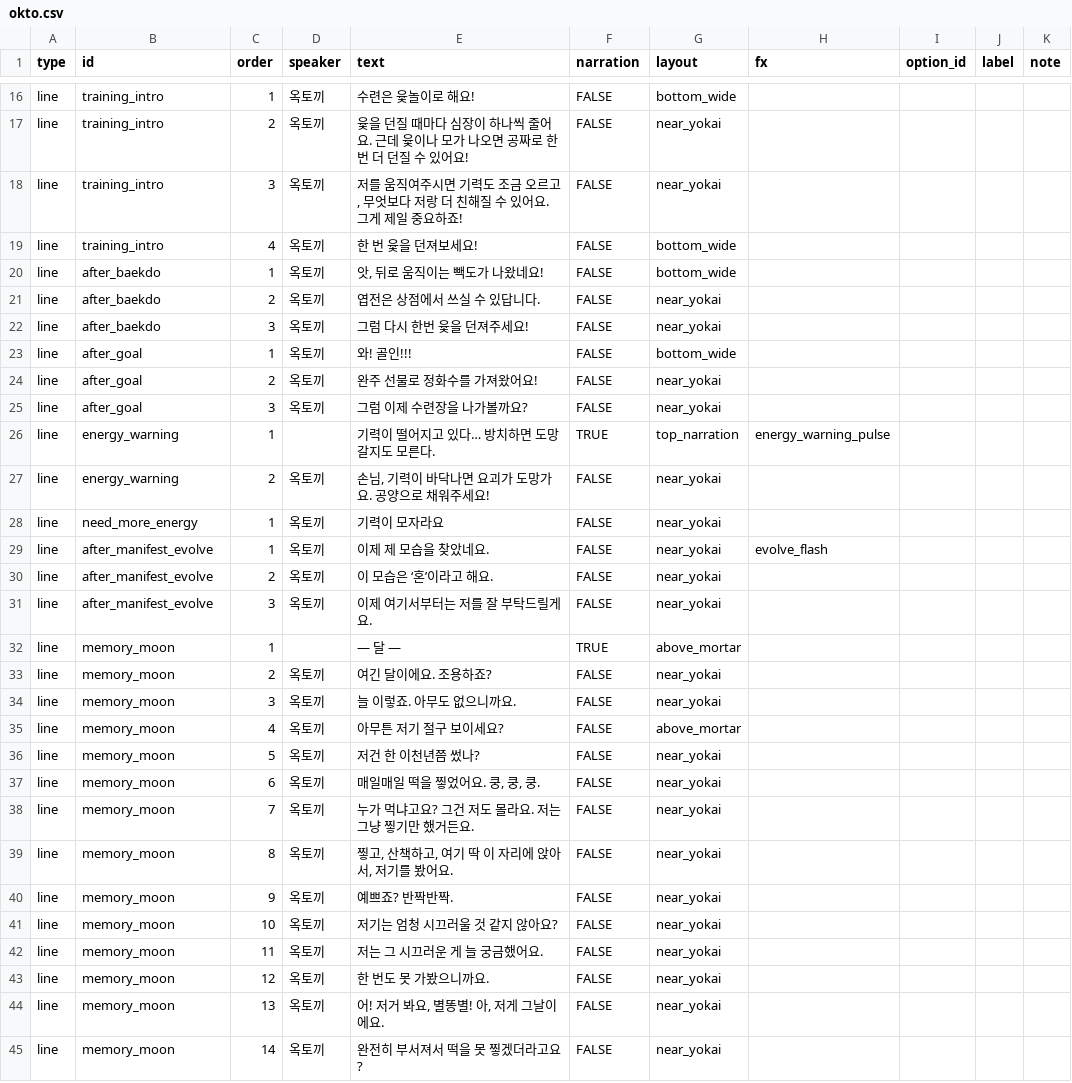
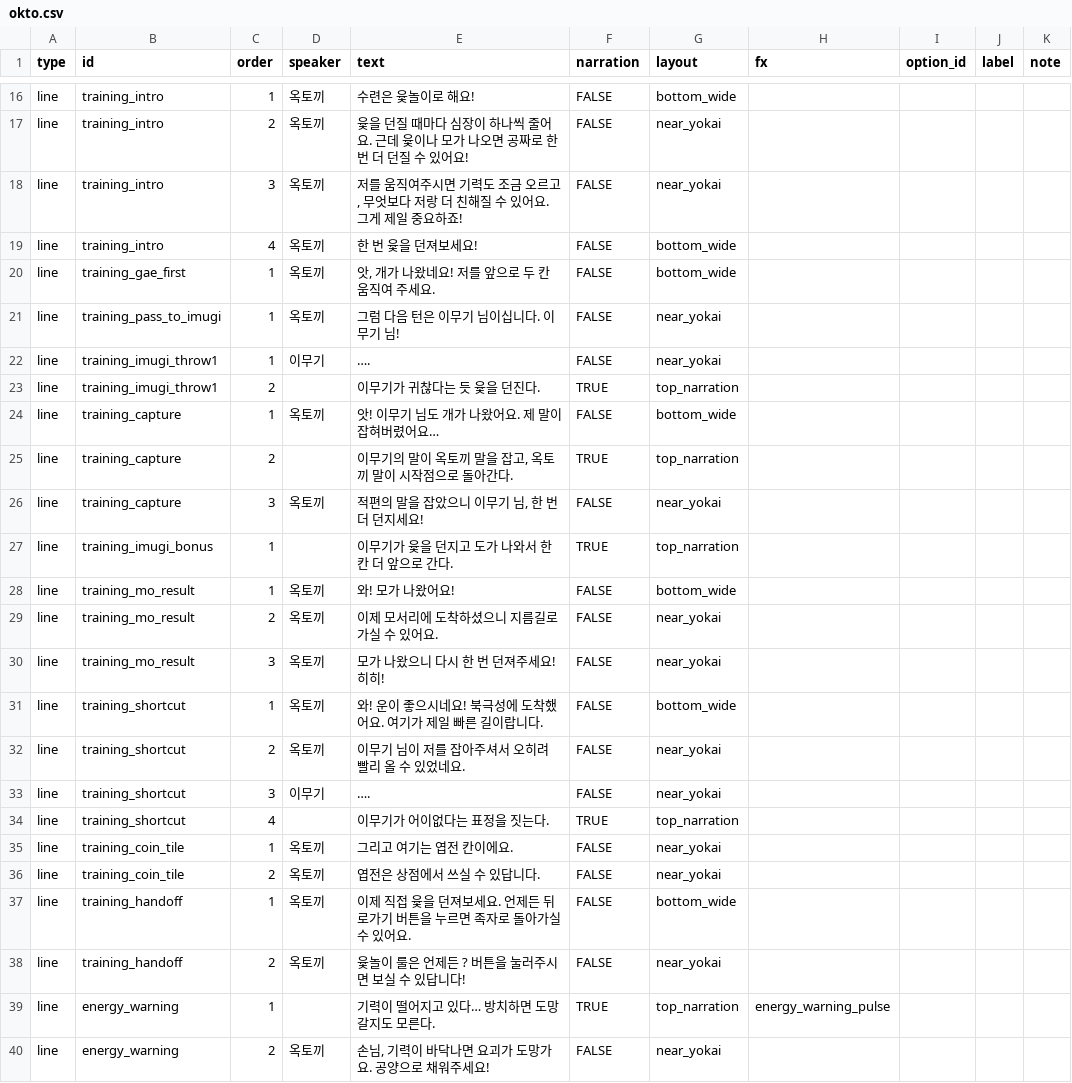
Before and after one commit to Daldidan-studio/Yogoe-unity, a CSV file: Tools/sheets/okto.csv, drawn as a sheet; only a part is shown, gaps mark what is left out; the shorter side is filled out with more unchanged rows.

Commit message:
fix: 대사 시트 동기화 시 사라진 윷놀이 각본 대사 복구 + 시트 반영용 CSV 추가
- npm run dialogue(:csv) 재실행 시 okto_tutorial.ko.json이 시트(구버전)로
  덮어써지면서 새 training_* 각본 대사가 날아갔던 것을 다시 작성
- Tools/sheets/okto.csv(로컬 CSV pull 미러)도 같은 내용으로 갱신 —
  이제 CSV로 재생성해도 더 이상 지워지지 않음 (export 결과 동일함 확인)
- Tools/sheets/okto_training_update.csv: 구글 시트 okto 탭에 수동으로
  붙여넣을 수 있는 새 행만 모은 addendum (시트가 view-only라 직접 반영 못 함)

```diff
--- a/Tools/sheets/okto.csv
+++ b/Tools/sheets/okto.csv
@@ -19,8 +19,21 @@ line,training_intro,3,옥토끼,"저를 움직여주시면 기력도 조금 오
 line,training_intro,4,옥토끼,한 번 윷을 던져보세요!,FALSE,bottom_wide,,,,
-line,after_baekdo,1,옥토끼,"앗, 뒤로 움직이는 빽도가 나왔네요!",FALSE,bottom_wide,,,,
-line,after_baekdo,2,옥토끼,엽전은 상점에서 쓰실 수 있답니다.,FALSE,near_yokai,,,,
-line,after_baekdo,3,옥토끼,그럼 다시 한번 윷을 던져주세요!,FALSE,near_yokai,,,,
-line,after_goal,1,옥토끼,와! 골인!!!,FALSE,bottom_wide,,,,
-line,after_goal,2,옥토끼,완주 선물로 정화수를 가져왔어요!,FALSE,near_yokai,,,,
-line,after_goal,3,옥토끼,그럼 이제 수련장을 나가볼까요?,FALSE,near_yokai,,,,
+line,training_gae_first,1,옥토끼,"앗, 개가 나왔네요! 저를 앞으로 두 칸 움직여 주세요.",FALSE,bottom_wide,,,,
+line,training_pass_to_imugi,1,옥토끼,그럼 다음 턴은 이무기 님이십니다. 이무기 님!,FALSE,near_yokai,,,,
+line,training_imugi_throw1,1,이무기,….,FALSE,near_yokai,,,,
+line,training_imugi_throw1,2,,이무기가 귀찮다는 듯 윷을 던진다.,TRUE,top_narration,,,,
+line,training_capture,1,옥토끼,앗! 이무기 님도 개가 나왔어요. 제 말이 잡혀버렸어요…,FALSE,bottom_wide,,,,
+line,training_capture,2,,"이무기의 말이 옥토끼 말을 잡고, 옥토끼 말이 시작점으로 돌아간다.",TRUE,top_narration,,,,
+line,training_capture,3,옥토끼,"적편의 말을 잡았으니 이무기 님, 한 번 더 던지세요!",FALSE,near_yokai,,,,
+line,training_imugi_bonus,1,,이무기가 윷을 던지고 도가 나와서 한 칸 더 앞으로 간다.,TRUE,top_narration,,,,
+line,training_mo_result,1,옥토끼,와! 모가 나왔어요!,FALSE,bottom_wide,,,,
+line,training_mo_result,2,옥토끼,이제 모서리에 도착하셨으니 지름길로 가실 수 있어요.,FALSE,near_yokai,,,,
+line,training_mo_result,3,옥토끼,모가 나왔으니 다시 한 번 던져주세요! 히히!,FALSE,near_yokai,,,,
+line,training_shortcut,1,옥토끼,와! 운이 좋으시네요! 북극성에 도착했어요. 여기가 제일 빠른 길이랍니다.,FALSE,bottom_wide,,,,
+line,training_shortcut,2,옥토끼,이무기 님이 저를 잡아주셔서 오히려 빨리 올 수 있었네요.,FALSE,near_yokai,,,,
+line,training_shortcut,3,이무기,….,FALSE,near_yokai,,,,
+line,training_shortcut,4,,이무기가 어이없다는 표정을 짓는다.,TRUE,top_narration,,,,
+line,training_coin_tile,1,옥토끼,그리고 여기는 엽전 칸이에요.,FALSE,near_yokai,,,,
+line,training_coin_tile,2,옥토끼,엽전은 상점에서 쓰실 수 있답니다.,FALSE,near_yokai,,,,
+line,training_handoff,1,옥토끼,이제 직접 윷을 던져보세요. 언제든 뒤로가기 버튼을 누르면 족자로 돌아가실 수 있어요.,FALSE,bottom_wide,,,,
+line,training_handoff,2,옥토끼,윷놀이 룰은 언제든 ? 버튼을 눌러주시면 보실 수 있답니다!,FALSE,near_yokai,,,,
 line,energy_warning,1,,기력이 떨어지고 있다… 방치하면 도망갈지도 모른다.,TRUE,top_narration,energy_warning_pulse,,,
```
Also changed, not shown: 2 other files.
